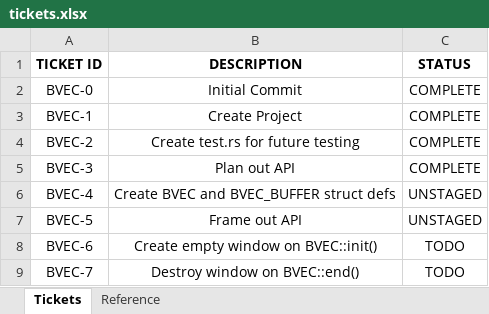
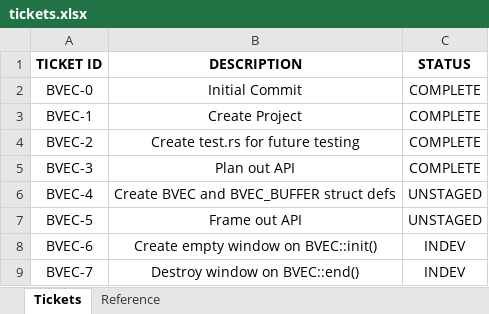
Before and after one commit to Ubljudok/bvec, an Excel workbook: doc/dev/tickets.xlsx, sheet Tickets, drawn as a sheet; values as stored, in another font and other column widths than the file's, no borders; the diff names each change by its address in the sheet, - before the commit and + after, or states it on an @@ line.

Commit message:
Update ticket tracker

```diff
--- a/doc/dev/tickets.xlsx (sheet Tickets)
+++ b/doc/dev/tickets.xlsx (sheet Tickets)
-C8:C9 (STATUS): TODO
+C8:C9 (STATUS): INDEV
```
